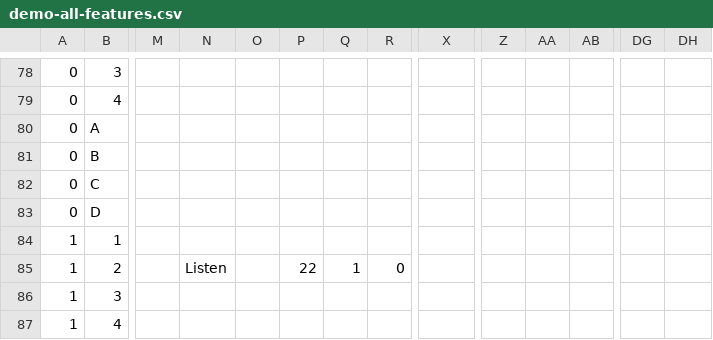
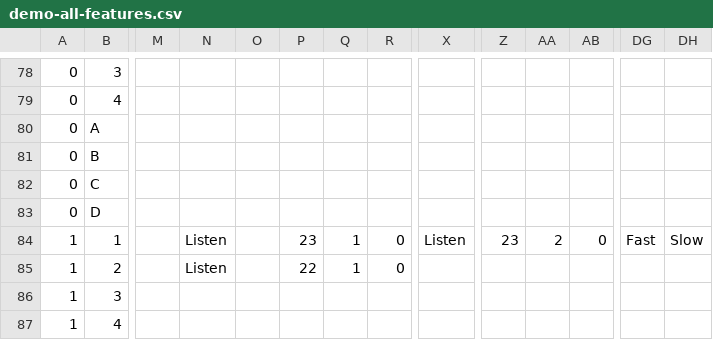
Before and after one commit to Charles5150/midi-commander-custom, a CSV file: python/demo-all-features.csv, drawn as a sheet; only a part is shown, gaps mark what is left out; the diff names each change by its address in the sheet, - before the commit and + after, or states it on an @@ line.

```diff
--- a/python/demo-all-features.csv
+++ b/python/demo-all-features.csv
-N84: (empty)
+N84: Listen
-P84: (empty)
+P84: 23
-Q84: (empty)
+Q84: 1
-R84: (empty)
+R84: 0
-X84: (empty)
+X84: Listen
-Z84: (empty)
+Z84: 23
-AA84: (empty)
+AA84: 2
-AB84: (empty)
+AB84: 0
-DG84: (empty)
+DG84: Fast
-DH84: (empty)
+DH84: Slow
```
Also changed, not shown: 15 other files.
